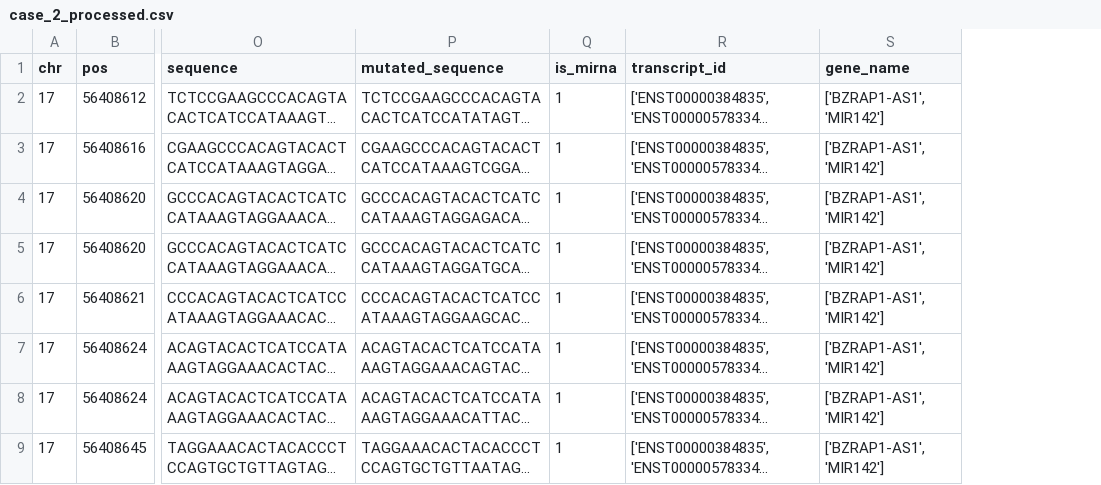
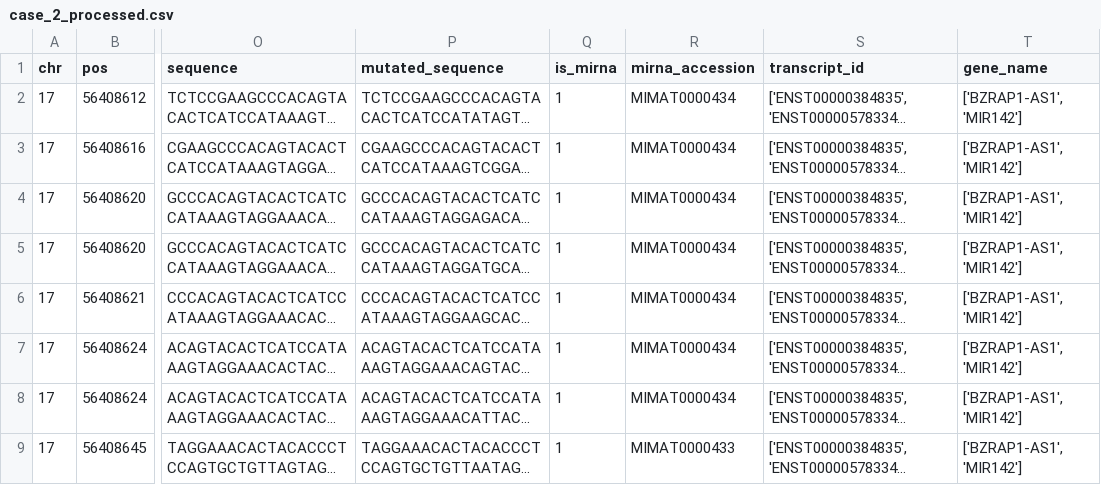
Before and after one commit to TasbasMN/sana-pipeline, a CSV file: data/case_2_processed.csv, drawn as a sheet; only a part is shown, gaps mark what is left out; long unchanged cells end in …; the diff names each change by its address in the sheet, - before the commit and + after, or states it on an @@ line.

```diff
--- a/data/case_2_processed.csv
+++ b/data/case_2_processed.csv
+column R (mirna_accession), rows 2-9: MIMAT0000434 | MIMAT0000434 | MIMAT0000434 | MIMAT0000434 | MIMAT0000434 | MIMAT0000434 | MIMAT0000434 | MIMAT0000433
```
Also changed, not shown: data/case_1_processed.csv, 3 other files.
